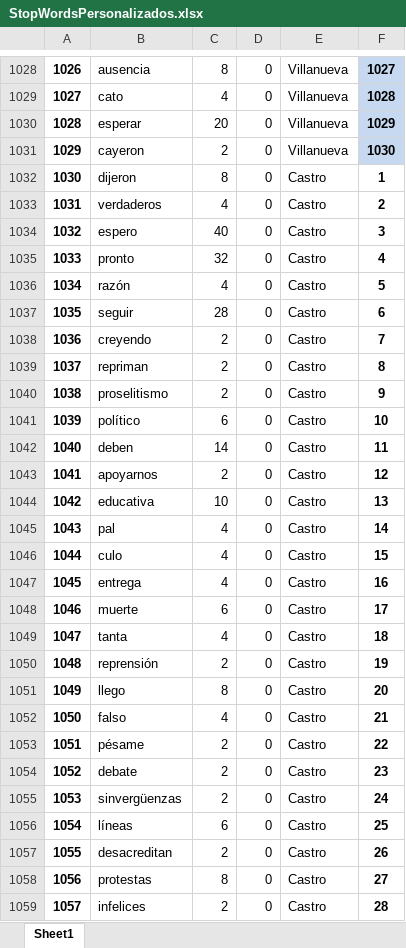
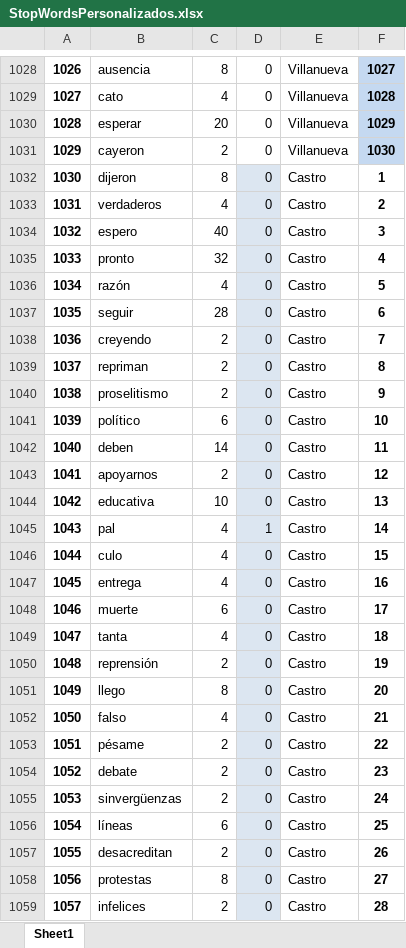
Before and after one commit to lucruzh/ds_avd, an Excel workbook: data/ML/tarea3/StopWordsPersonalizados.xlsx, sheet Sheet1, drawn as a sheet; only a part is shown, gaps mark what is left out; values as stored, in another font and other column widths than the file's, no borders; charts and pictures not drawn; the diff covers the shown part only; the diff names each change by its address in the sheet, - before the commit and + after, or states it on an @@ line.

Commit message:
Add files via upload

```diff
--- a/data/ML/tarea3/StopWordsPersonalizados.xlsx (sheet Sheet1)
+++ b/data/ML/tarea3/StopWordsPersonalizados.xlsx (sheet Sheet1)
-D1032:D1059 fill: none
+D1032:D1059 fill: #DCE6F1
-D1045: 0
+D1045: 1
```
Also changed, not shown: 3 removed rows, 521 edited cells, cell formats and row numbers in column A elsewhere in this sheet, charts or pictures.
